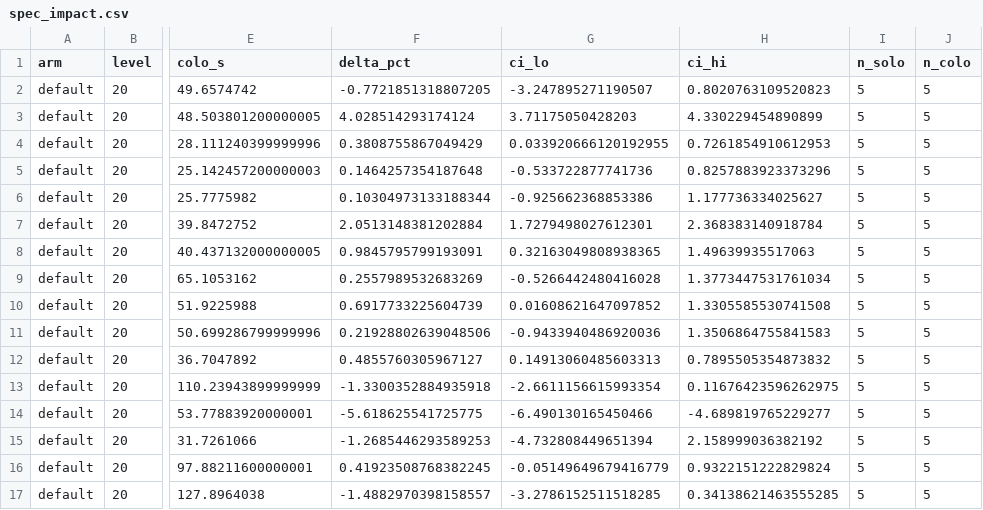
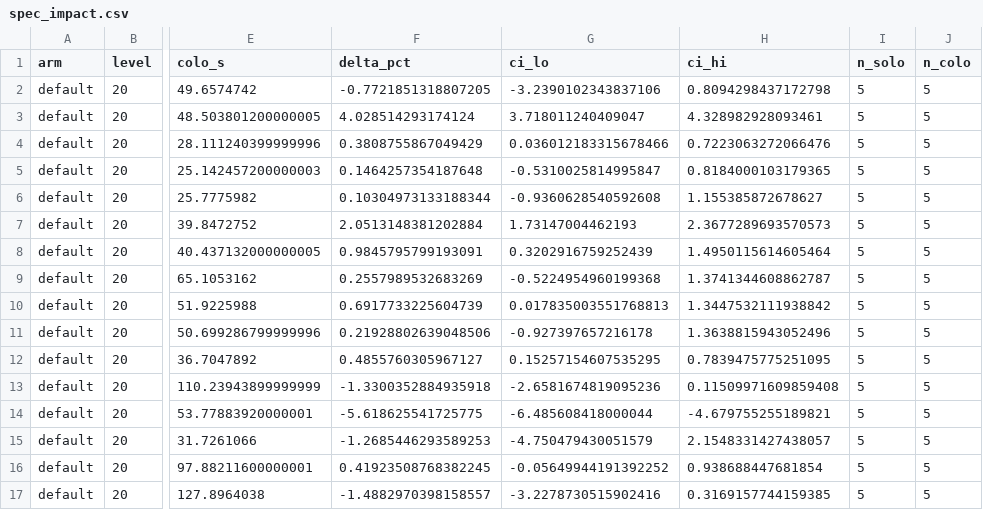
Before and after one commit to jawadaminGOOG/v6e-v-a100-recipe, a CSV file: g4_colo/results/analysis/spec_impact.csv, drawn as a sheet; only a part is shown, gaps mark what is left out; the diff covers the shown part only; the diff names each change by its address in the sheet, - before the commit and + after, or states it on an @@ line.

Commit message:
g4-colo: report by co-located workload class (phase analysis), CDF and delta charts, pricing at 40/40, no pass/fail language

```diff
--- a/g4_colo/results/analysis/spec_impact.csv
+++ b/g4_colo/results/analysis/spec_impact.csv
-G2 (ci_lo): -3.247895271190507
+G2 (ci_lo): -3.2390102343837106
-H2 (ci_hi): 0.8020763109520823
+H2 (ci_hi): 0.8094298437172798
-G3 (ci_lo): 3.71175050428203
+G3 (ci_lo): 3.718011240409047
-H3 (ci_hi): 4.330229454890899
+H3 (ci_hi): 4.328982928093461
-G4 (ci_lo): 0.033920666120192955
+G4 (ci_lo): 0.036012183315678466
-H4 (ci_hi): 0.7261854910612953
+H4 (ci_hi): 0.7223063272066476
-G5 (ci_lo): -0.533722877741736
+G5 (ci_lo): -0.5310025814995847
-H5 (ci_hi): 0.8257883923373296
+H5 (ci_hi): 0.8184000103179365
-G6 (ci_lo): -0.925662368853386
+G6 (ci_lo): -0.9360628540592608
-H6 (ci_hi): 1.177736334025627
+H6 (ci_hi): 1.155385872678627
-G7 (ci_lo): 1.7279498027612301
+G7 (ci_lo): 1.73147004462193
-H7 (ci_hi): 2.368383140918784
+H7 (ci_hi): 2.3677289693570573
-G8 (ci_lo): 0.32163049808938365
+G8 (ci_lo): 0.3202916759252439
-H8 (ci_hi): 1.49639935517063
+H8 (ci_hi): 1.4950115614605464
-G9 (ci_lo): -0.5266442480416028
+G9 (ci_lo): -0.5224954960199368
-H9 (ci_hi): 1.3773447531761034
+H9 (ci_hi): 1.3741344608862787
-G10 (ci_lo): 0.01608621647097852
+G10 (ci_lo): 0.017835003551768813
-H10 (ci_hi): 1.3305585530741508
+H10 (ci_hi): 1.3447532111938842
-G11 (ci_lo): -0.9433940486920036
+G11 (ci_lo): -0.927397657216178
-H11 (ci_hi): 1.3506864755841583
+H11 (ci_hi): 1.3638815943052496
-G12 (ci_lo): 0.14913060485603313
+G12 (ci_lo): 0.15257154607535295
-H12 (ci_hi): 0.7895505354873832
+H12 (ci_hi): 0.7839475775251095
-G13 (ci_lo): -2.6611156615993354
+G13 (ci_lo): -2.6581674819095236
-H13 (ci_hi): 0.11676423596262975
+H13 (ci_hi): 0.11509971609859408
-G14 (ci_lo): -6.490130165450466
+G14 (ci_lo): -6.485608418000044
-H14 (ci_hi): -4.689819765229277
+H14 (ci_hi): -4.679755255189821
-G15 (ci_lo): -4.732808449651394
+G15 (ci_lo): -4.750479430051579
-H15 (ci_hi): 2.158999036382192
+H15 (ci_hi): 2.1548331427438057
-G16 (ci_lo): -0.05149649679416779
+G16 (ci_lo): -0.05649944191392252
-H16 (ci_hi): 0.9322151222829824
+H16 (ci_hi): 0.938688447681854
-G17 (ci_lo): -3.2786152511518285
+G17 (ci_lo): -3.2278730515902416
-H17 (ci_hi): 0.34138621463555285
+H17 (ci_hi): 0.3169157744159385
```
Also changed, not shown: 32 edited cells elsewhere in this file, 20 other files.
